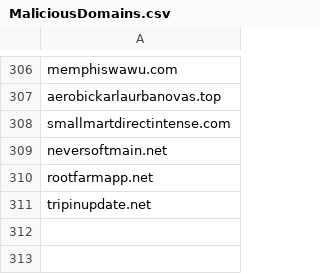
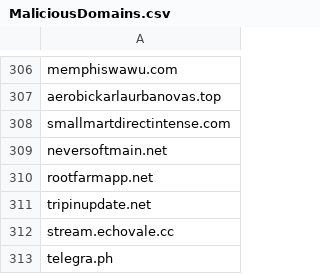
Before and after one commit to TimononBlueMoon/IOC-s, a CSV file: MaliciousDomains.csv, drawn as a sheet; only a part is shown, gaps mark what is left out.

Commit message:
Update MaliciousDomains.csv

```diff
--- a/MaliciousDomains.csv
+++ b/MaliciousDomains.csv
@@ -311 +311,3 @@ rootfarmapp.net
 tripinupdate.net
+stream.echovale.cc
+telegra.ph
```
